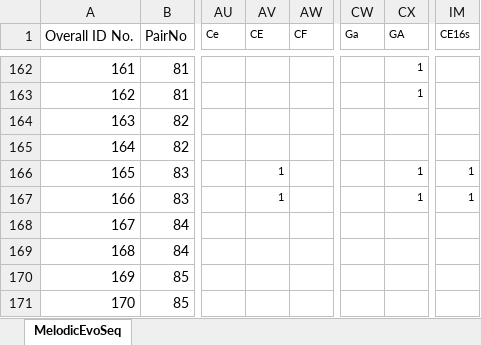
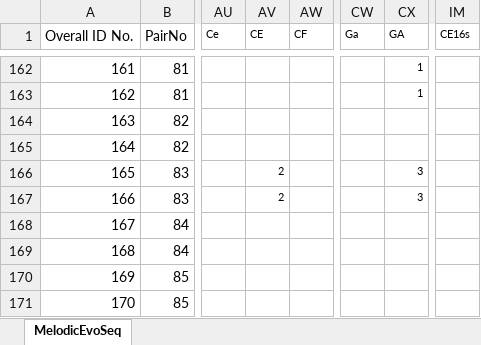
Before and after one commit to pesavage/melodic-evolution, an Excel workbook: MelodicEvoSeq.xlsx, sheet MelodicEvoSeq, drawn as a sheet; only a part is shown, gaps mark what is left out; values as stored, in another font and other column widths than the file's, no borders; the diff names each change by its address in the sheet, - before the commit and + after, or states it on an @@ line.

Commit message:
Update MelodicEvoSeq.xlsx to incorporate corrections previously made to MelodicEvoSex.csv

```diff
--- a/MelodicEvoSeq.xlsx (sheet MelodicEvoSeq)
+++ b/MelodicEvoSeq.xlsx (sheet MelodicEvoSeq)
-AV166:AV167 (CE): 1
+AV166:AV167 (CE): 2
-CX166:CX167 (GA): 1
+CX166:CX167 (GA): 3
-IM166:IM167 (CE16s): 1
+IM166:IM167 (CE16s): (empty)
```
Also changed, not shown: 4 other files.
